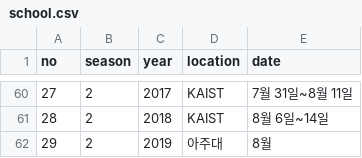
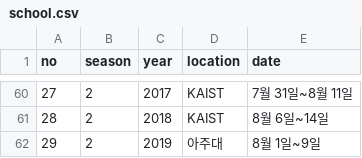
Before and after one commit to imo-korea/imo-korea.github.io, a CSV file: _data/school.csv, drawn as a sheet; only a part is shown, gaps mark what is left out.

Commit message:
Update on the summer school.

```diff
--- a/_data/school.csv
+++ b/_data/school.csv
@@ -61,2 +61,2 @@ no,season,year,location,date
 28,2,2018,KAIST,8월 6일~14일
-29,2,2019,아주대,8월
+29,2,2019,아주대,8월 1일~9일
```
Also changed, not shown: _data/schoolteacher.csv.
